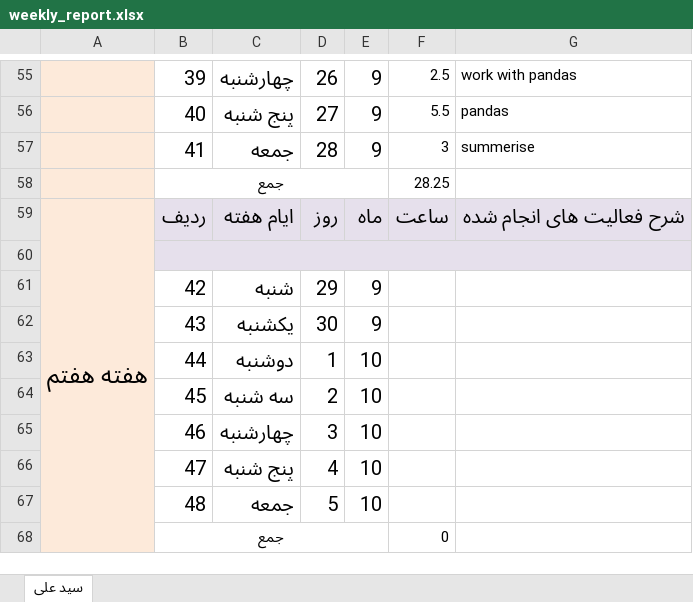
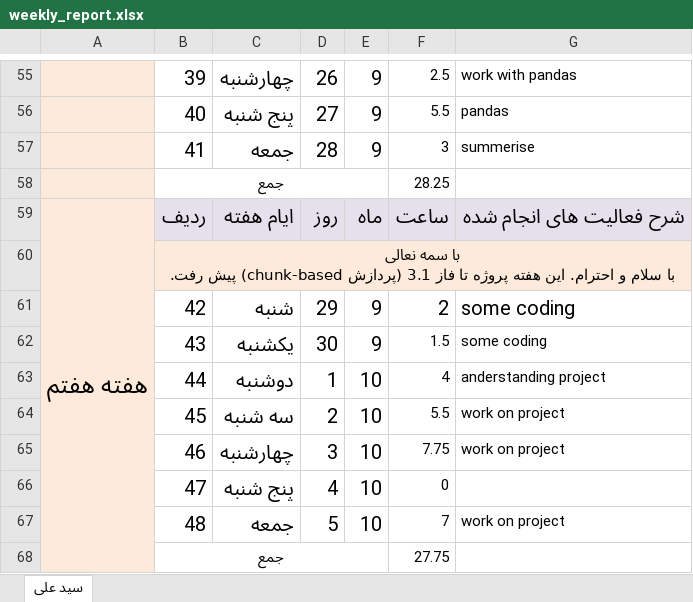
Before and after one commit to AliiMousavi/noor_internship, an Excel workbook: reports/weekly_report.xlsx, sheet سید علی, drawn as a sheet; only a part is shown, gaps mark what is left out; values as stored, in another font and other column widths than the file's, no borders; ↵ is a line break in a cell; the diff names each change by its address in the sheet, - before the commit and + after, or states it on an @@ line.

Commit message:
week 7 report: update weekly_report.xlsx

```diff
--- a/reports/weekly_report.xlsx (sheet سید علی)
+++ b/reports/weekly_report.xlsx (sheet سید علی)
-B60: (empty)
+B60: با سمه نعالی ↵ با سلام و احترام. این هفته پروژه تا فاز 3.1 (پردازش chunk-based) پیش رفت.
-F61: (empty)
+F61: 2
-G61:G62: (empty)
+G61:G62: some coding
-F62: (empty)
+F62: 1.5
-F63: (empty)
+F63: 4
-G63: (empty)
+G63: anderstanding project
-F64: (empty)
+F64: 5.5
-G64:G65: (empty)
+G64:G65: work on project
-F65: (empty)
+F65: 7.75
-F66: (empty)
+F66: 0
-F67: (empty)
+F67: 7
-G67: (empty)
+G67: work on project
-F68: 0
+F68: 27.75
```
